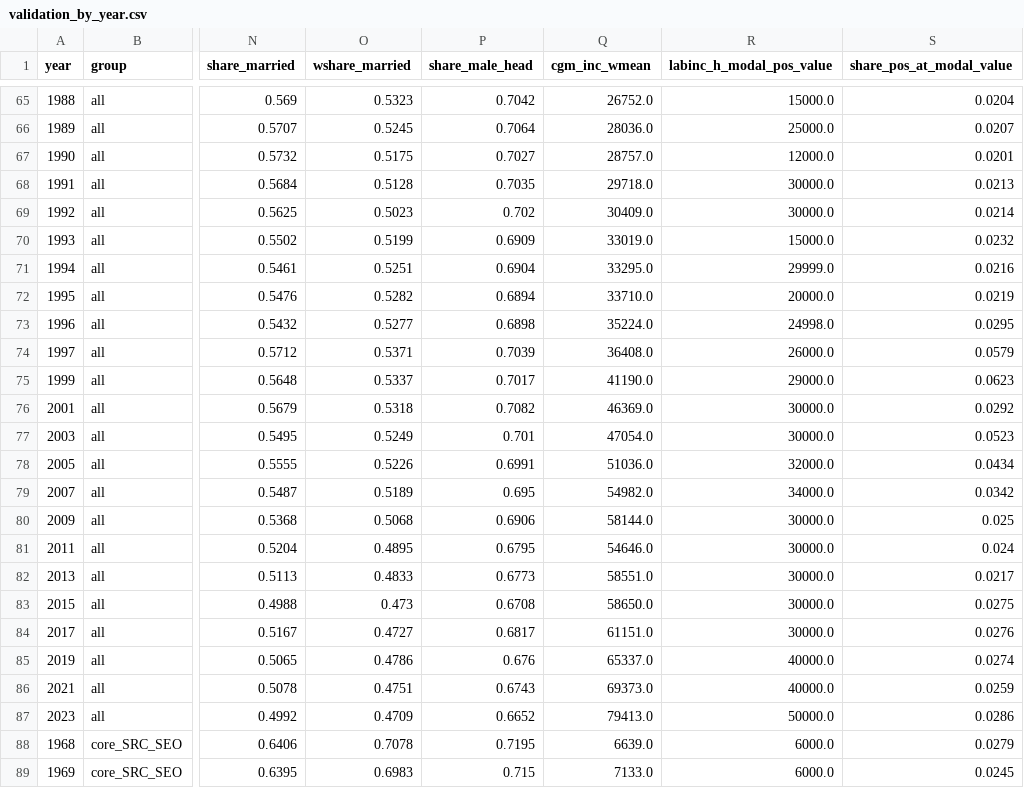
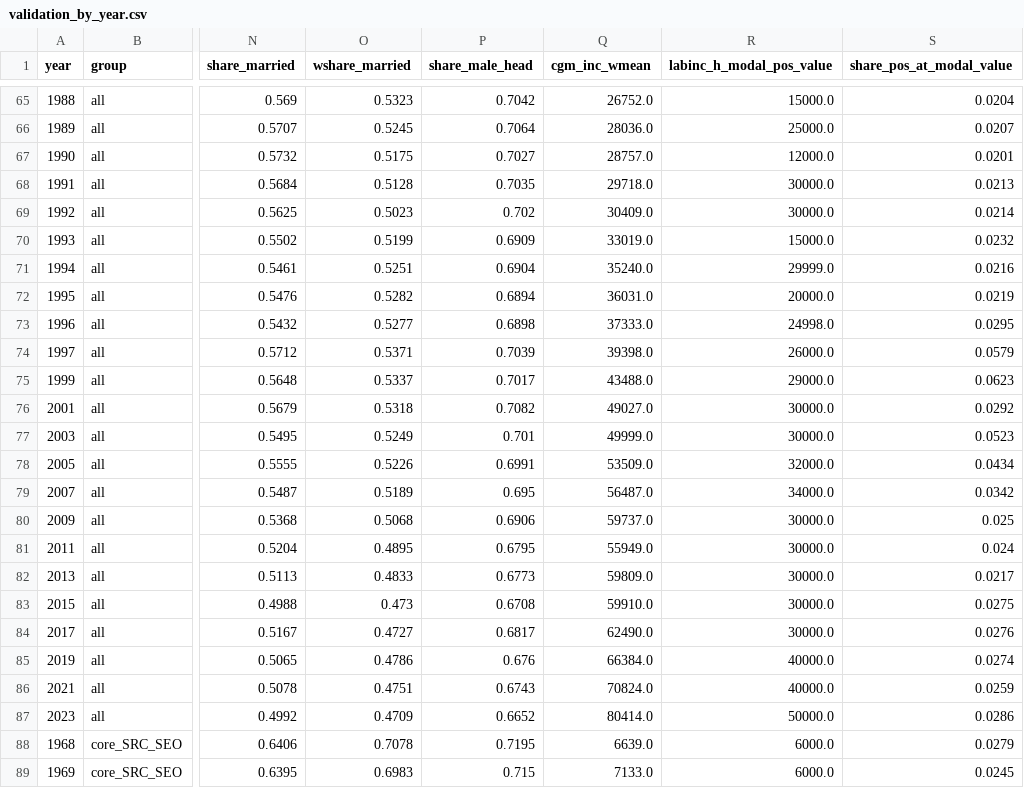
Before and after one commit to richyuen/income-trends, a CSV file: psid/output/validation_by_year.csv, drawn as a sheet; only a part is shown, gaps mark what is left out; the diff covers the shown part only; the diff names each change by its address in the sheet, - before the commit and + after, or states it on an @@ line.

```diff
--- a/psid/output/validation_by_year.csv
+++ b/psid/output/validation_by_year.csv
-Q71 (cgm_inc_wmean): 33295.0
+Q71 (cgm_inc_wmean): 35240.0
-Q72 (cgm_inc_wmean): 33710.0
+Q72 (cgm_inc_wmean): 36031.0
-Q73 (cgm_inc_wmean): 35224.0
+Q73 (cgm_inc_wmean): 37333.0
-Q74 (cgm_inc_wmean): 36408.0
+Q74 (cgm_inc_wmean): 39398.0
-Q75 (cgm_inc_wmean): 41190.0
+Q75 (cgm_inc_wmean): 43488.0
-Q76 (cgm_inc_wmean): 46369.0
+Q76 (cgm_inc_wmean): 49027.0
-Q77 (cgm_inc_wmean): 47054.0
+Q77 (cgm_inc_wmean): 49999.0
-Q78 (cgm_inc_wmean): 51036.0
+Q78 (cgm_inc_wmean): 53509.0
-Q79 (cgm_inc_wmean): 54982.0
+Q79 (cgm_inc_wmean): 56487.0
-Q80 (cgm_inc_wmean): 58144.0
+Q80 (cgm_inc_wmean): 59737.0
-Q81 (cgm_inc_wmean): 54646.0
+Q81 (cgm_inc_wmean): 55949.0
-Q82 (cgm_inc_wmean): 58551.0
+Q82 (cgm_inc_wmean): 59809.0
-Q83 (cgm_inc_wmean): 58650.0
+Q83 (cgm_inc_wmean): 59910.0
-Q84 (cgm_inc_wmean): 61151.0
+Q84 (cgm_inc_wmean): 62490.0
-Q85 (cgm_inc_wmean): 65337.0
+Q85 (cgm_inc_wmean): 66384.0
-Q86 (cgm_inc_wmean): 69373.0
+Q86 (cgm_inc_wmean): 70824.0
-Q87 (cgm_inc_wmean): 79413.0
+Q87 (cgm_inc_wmean): 80414.0
```
Also changed, not shown: 34 edited cells elsewhere in this file, psid/output/cgm_components.csv, psid/output/sentinel_counts.csv, 7 other files.
